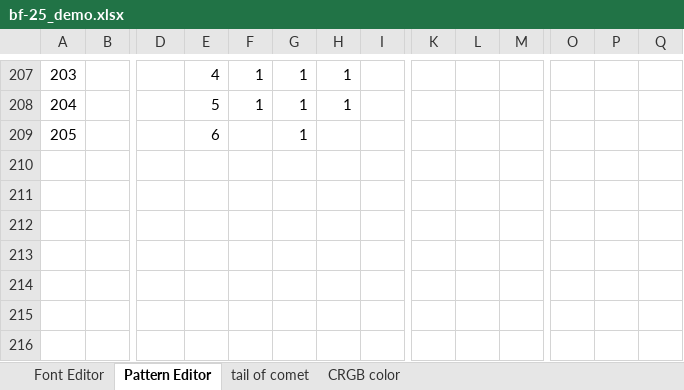
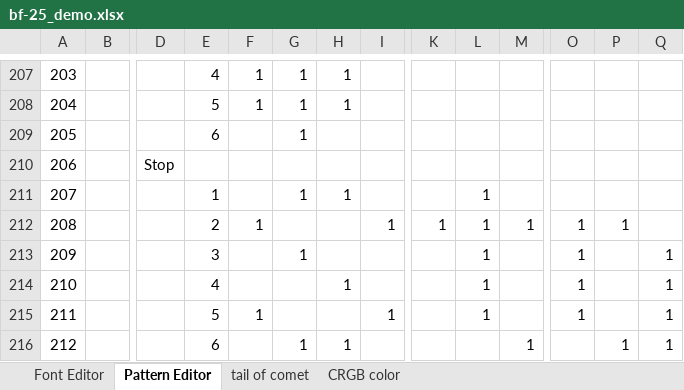
Before and after one commit to botanicfields/PCB-RGB-LED-276-M5Atom, an Excel workbook: bf-25_demo.xlsx, sheet Pattern Editor, drawn as a sheet; only a part is shown, gaps mark what is left out; values as stored, in another font and other column widths than the file's, no borders; conditional formats not drawn; rows hold the shown columns only; the diff names each change by its address in the sheet, - before the commit and + after, or states it on an @@ line.

Commit message:
DemoTimeShock
update button operation

```diff
--- a/bf-25_demo.xlsx (sheet Pattern Editor)
+++ b/bf-25_demo.xlsx (sheet Pattern Editor)
+row 210: 206 |  | Stop
+row 211: 207 |  |  | 1 |  | 1 | 1 |  |  | 1
+row 212: 208 |  |  | 2 | 1 |  |  | 1 | 1 | 1 | 1 | 1 | 1
+row 213: 209 |  |  | 3 |  | 1 |  |  |  | 1 |  | 1 |  | 1
+row 214: 210 |  |  | 4 |  |  | 1 |  |  | 1 |  | 1 |  | 1
+row 215: 211 |  |  | 5 | 1 |  |  | 1 |  | 1 |  | 1 |  | 1
+row 216: 212 |  |  | 6 |  | 1 | 1 |  |  |  | 1 |  | 1 | 1
```
Also changed, not shown: 4 other files.
